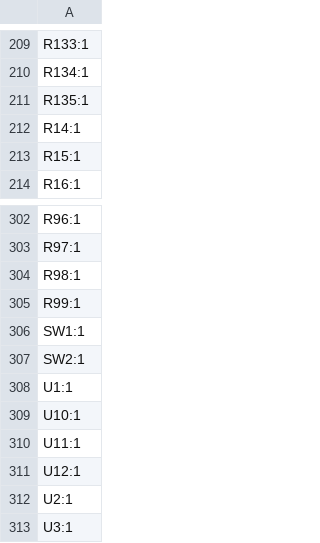
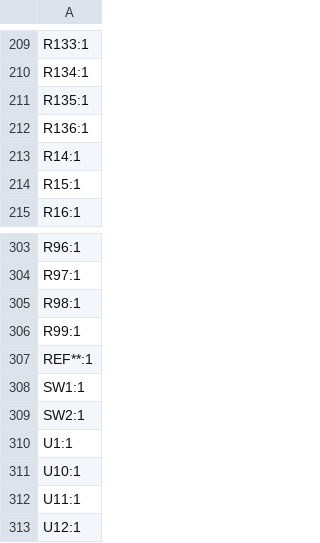
Before and after one commit to thermseekr/esp-24v-16ch, a CSV file: V5/production/designators.csv, drawn as a sheet; only a part is shown, gaps mark what is left out; the shorter side is filled out with more unchanged rows; the diff names each change by its address in the sheet, - before the commit and + after, or states it on an @@ line.

```diff
--- a/V5/production/designators.csv
+++ b/V5/production/designators.csv
+row 212: R136:1
+row 307: REF**:1
```
Also changed, not shown: V5/production/bom.csv, V5/production/positions.csv, 11 other files.
